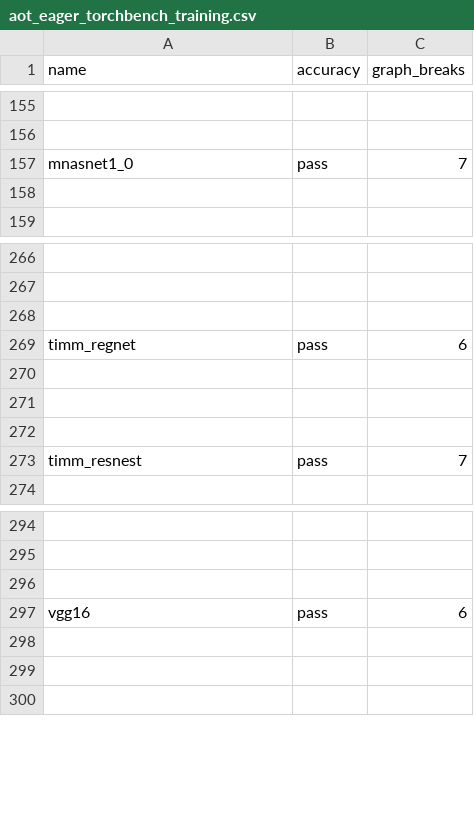
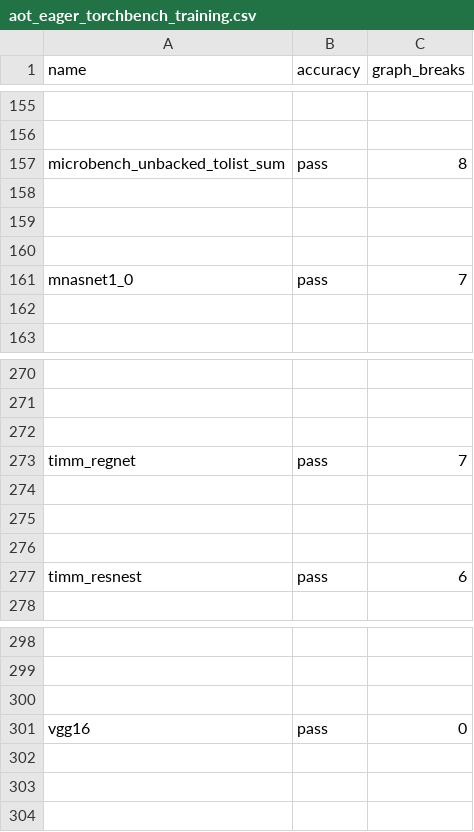
Before and after one commit to HYGON-AI/pytorch-das, a CSV file: benchmarks/dynamo/ci_expected_accuracy/rocm/aot_eager_torchbench_training.csv, drawn as a sheet; only a part is shown, gaps mark what is left out; addresses are those after the commit; the diff names each change by its address in the sheet, - before the commit and + after, or states it on an @@ line.

Commit message:
[ROCm] fix CI failures from inductor periodic (#154896)
Similar idea as https://github.com/pytorch/pytorch/pull/154497, but for ROCm.

Pull Request resolved: https://github.com/pytorch/pytorch/pull/154896
Approved by: https://github.com/jeffdaily

Co-authored-by: Jeff Daily <jeff.daily@amd.com>

```diff
--- a/benchmarks/dynamo/ci_expected_accuracy/rocm/aot_eager_torchbench_training.csv
+++ b/benchmarks/dynamo/ci_expected_accuracy/rocm/aot_eager_torchbench_training.csv
+row 157: microbench_unbacked_tolist_sum | pass | 8
+row 158: (empty)
+row 159: (empty)
+row 160: (empty)
-C273 (graph_breaks): 6
+C273 (graph_breaks): 7
-C277 (graph_breaks): 7
+C277 (graph_breaks): 6
-C301 (graph_breaks): 6
+C301 (graph_breaks): 0
```
Also changed, not shown: benchmarks/dynamo/ci_expected_accuracy/rocm/dynamic_aot_eager_torchbench_training.csv, benchmarks/dynamo/ci_expected_accuracy/rocm/dynamic_inductor_torchbench_training.csv, 2 other files.
